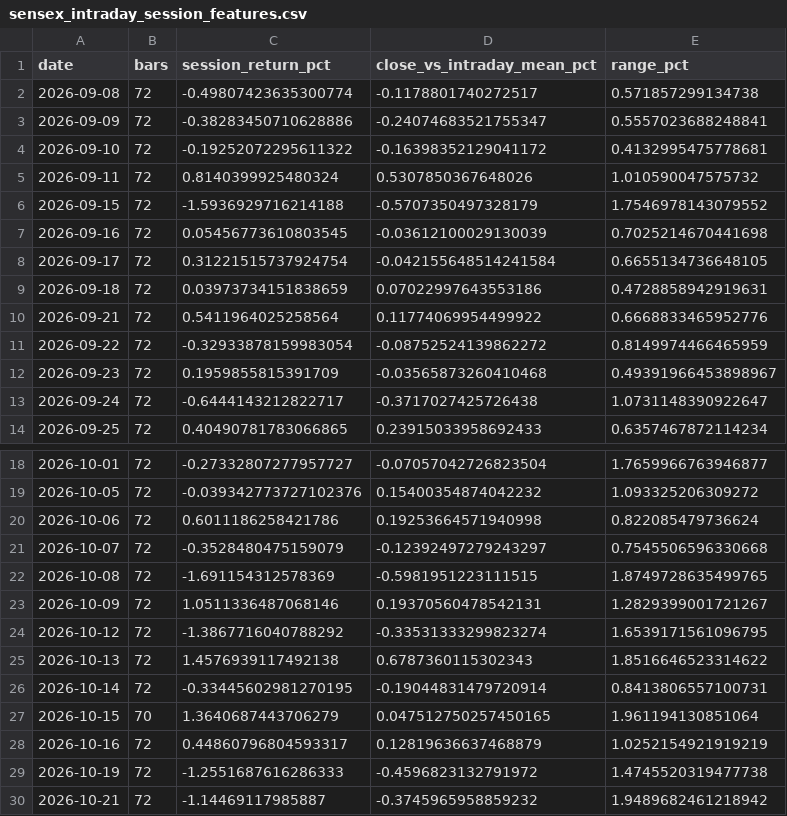
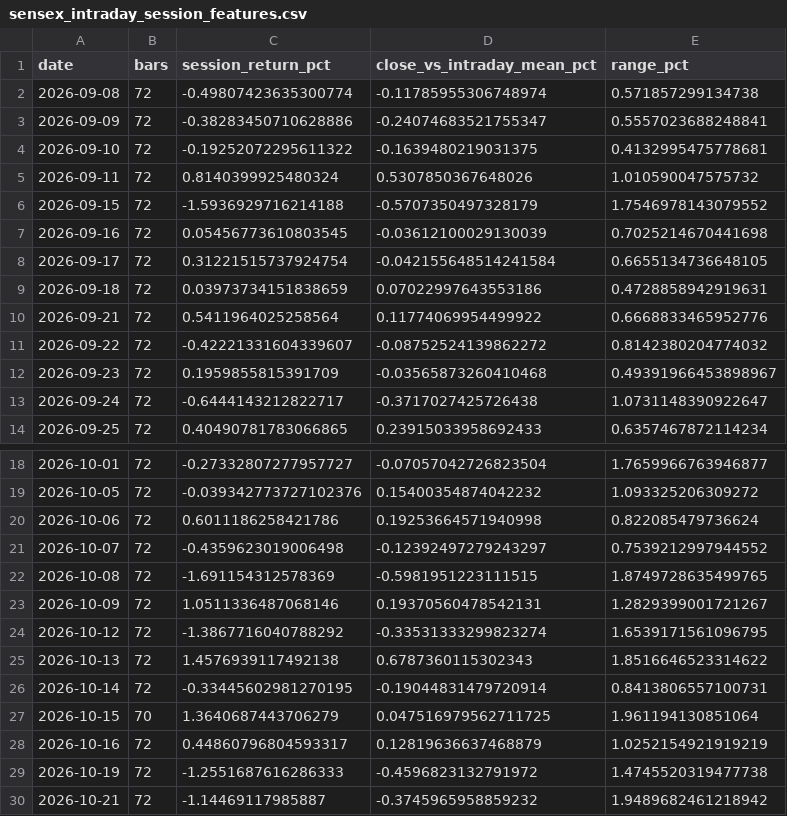
Before and after one commit to Harshithpatali/sensex-weekly-options-backtester, a CSV file: outputs/sensex_intraday_session_features.csv, drawn as a sheet; only a part is shown, gaps mark what is left out.

```diff
--- a/outputs/sensex_intraday_session_features.csv
+++ b/outputs/sensex_intraday_session_features.csv
@@ -1,5 +1,5 @@
 date,bars,session_return_pct,close_vs_intraday_mean_pct,range_pct
-2026-09-08,72,-0.49807423635300774,-0.1178801740272517,0.571857299134738
+2026-09-08,72,-0.49807423635300774,-0.11785955306748974,0.571857299134738
 2026-09-09,72,-0.38283450710628886,-0.24074683521755347,0.5557023688248841
-2026-09-10,72,-0.19252072295611322,-0.16398352129041172,0.4132995475778681
+2026-09-10,72,-0.19252072295611322,-0.1639480219031375,0.4132995475778681
 2026-09-11,72,0.8140399925480324,0.5307850367648026,1.010590047575732
@@ -10,3 +10,3 @@ date,bars,session_return_pct,close_vs_intraday_mean_pct,range_pct
 2026-09-21,72,0.5411964025258564,0.11774069954499922,0.6668833465952776
-2026-09-22,72,-0.32933878159983054,-0.08752524139862272,0.8149974466465959
+2026-09-22,72,-0.42221331604339607,-0.08752524139862272,0.8142380204774032
 2026-09-23,72,0.1959855815391709,-0.03565873260410468,0.49391966453898967
@@ -20,3 +20,3 @@ date,bars,session_return_pct,close_vs_intraday_mean_pct,range_pct
 2026-10-06,72,0.6011186258421786,0.19253664571940998,0.822085479736624
-2026-10-07,72,-0.3528480475159079,-0.12392497279243297,0.7545506596330668
+2026-10-07,72,-0.4359623019006498,-0.12392497279243297,0.7539212997944552
 2026-10-08,72,-1.691154312578369,-0.5981951223111515,1.8749728635499765
@@ -26,3 +26,3 @@ date,bars,session_return_pct,close_vs_intraday_mean_pct,range_pct
 2026-10-14,72,-0.33445602981270195,-0.19044831479720914,0.8413806557100731
-2026-10-15,70,1.3640687443706279,0.047512750257450165,1.961194130851064
+2026-10-15,70,1.3640687443706279,0.047516979562711725,1.961194130851064
 2026-10-16,72,0.44860796804593317,0.12819636637468879,1.0252154921919219
```
Also changed, not shown: outputs/entry_signal_selector_monthly.csv, outputs/sensex_intraday_5m.csv, 6 other files.
